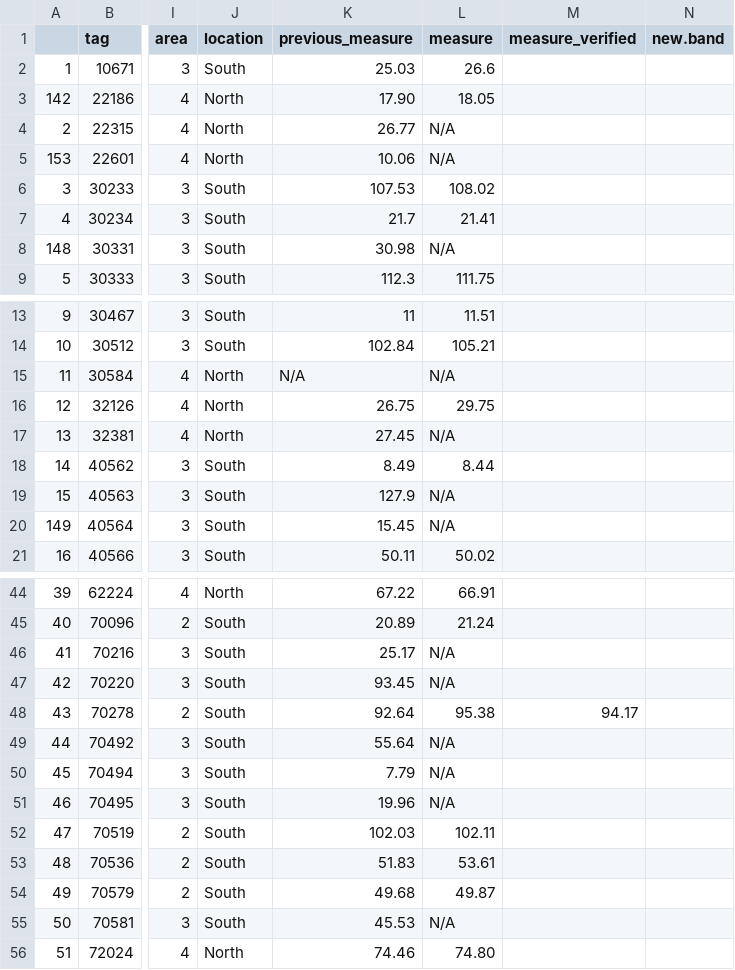
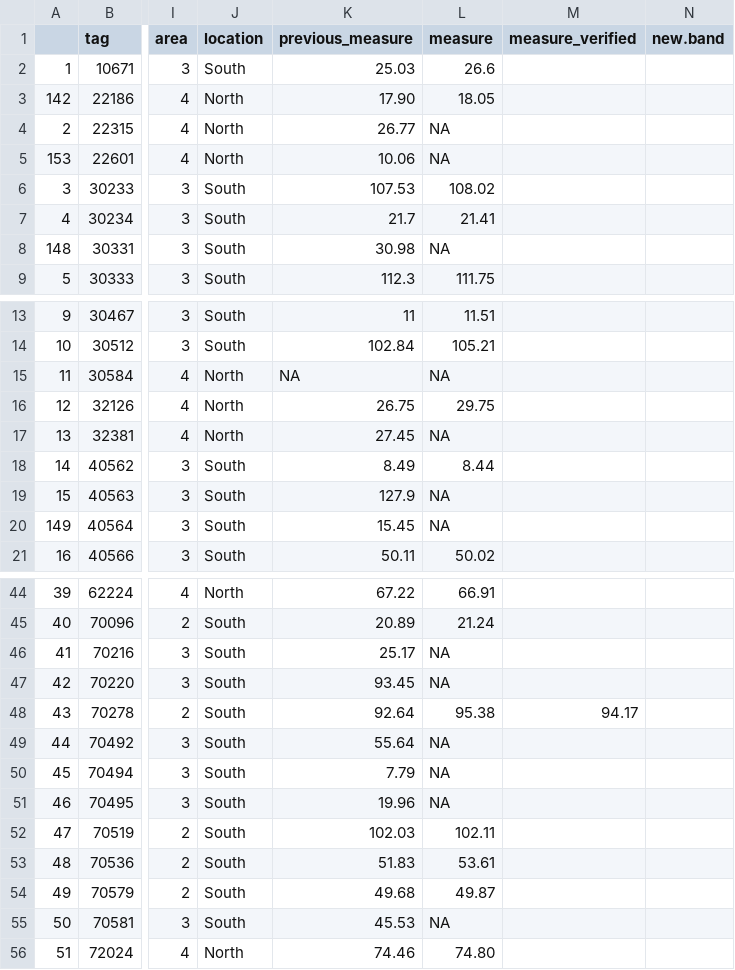
Before and after one commit to SCBI-ForestGEO/Dendrobands, a CSV file: resources/raw_data/2024/data_entry_intraannual_2024-09.csv, drawn as a sheet; only a part is shown, gaps mark what is left out; the diff covers the shown part only; the diff names each change by its address in the sheet, - before the commit and + after, or states it on an @@ line.

```diff
--- a/resources/raw_data/2024/data_entry_intraannual_2024-09.csv
+++ b/resources/raw_data/2024/data_entry_intraannual_2024-09.csv
-L4:L5 (measure): N/A
+L4:L5 (measure): NA
-L8 (measure): N/A
+L8 (measure): NA
-K15 (previous_measure): N/A
+K15 (previous_measure): NA
-L15 (measure): N/A
+L15 (measure): NA
-L17 (measure): N/A
+L17 (measure): NA
-L19:L20 (measure): N/A
+L19:L20 (measure): NA
-L46:L47 (measure): N/A
+L46:L47 (measure): NA
-L49:L51 (measure): N/A
+L49:L51 (measure): NA
-L55 (measure): N/A
+L55 (measure): NA
```
Also changed, not shown: 4 edited cells elsewhere in this file, resources/raw_data/2024/data_entry_intraannual_2024-02.csv, resources/raw_data/2024/data_entry_intraannual_2024-03.csv, 5 other files.
